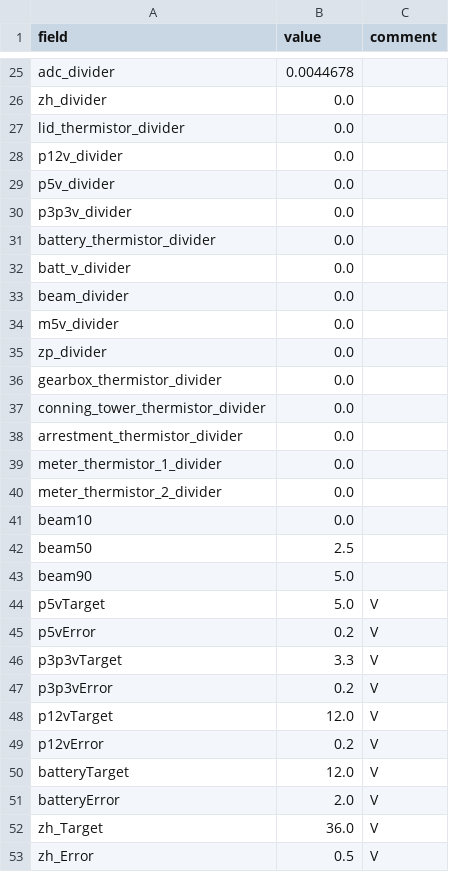
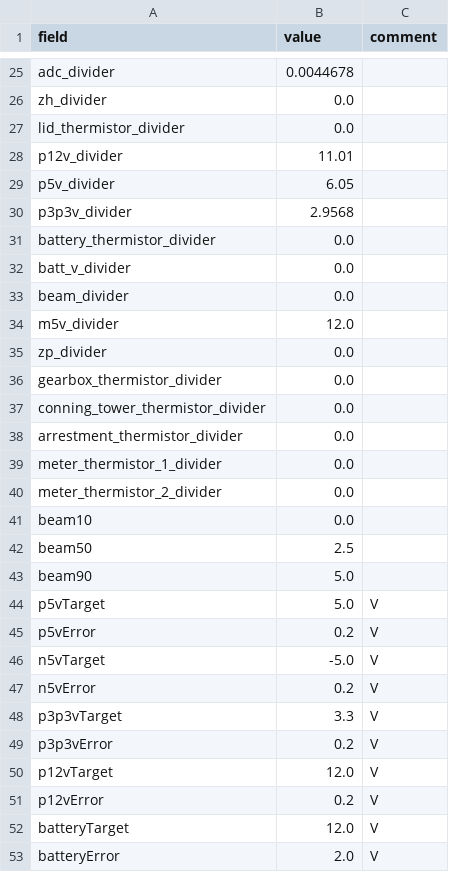
Before and after one commit to jackw2050/Land_Meter, a CSV file: zls_cal.csv, drawn as a sheet; only a part is shown, gaps mark what is left out; the shorter side is filled out with more unchanged rows.

```diff
--- a/zls_cal.csv
+++ b/zls_cal.csv
@@ -27,5 +27,5 @@ zh_divider,0.0,
 lid_thermistor_divider,0.0,
-p12v_divider,0.0,
-p5v_divider,0.0,
-p3p3v_divider,0.0,
+p12v_divider,11.01,
+p5v_divider,6.05,
+p3p3v_divider,2.9568,
 battery_thermistor_divider,0.0,
@@ -33,3 +33,3 @@ batt_v_divider,0.0,
 beam_divider,0.0,
-m5v_divider,0.0,
+m5v_divider,12.0,
 zp_divider,0.0,
@@ -45,2 +45,4 @@ p5vTarget,5.0,V
 p5vError,0.2,V
+n5vTarget,-5.0,V
+n5vError,0.2,V
 p3p3vTarget,3.3,V
```
Also changed, not shown: 12 other files.
